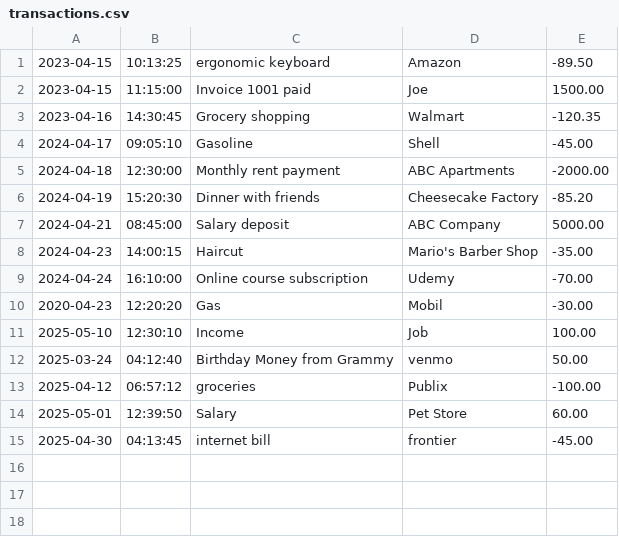
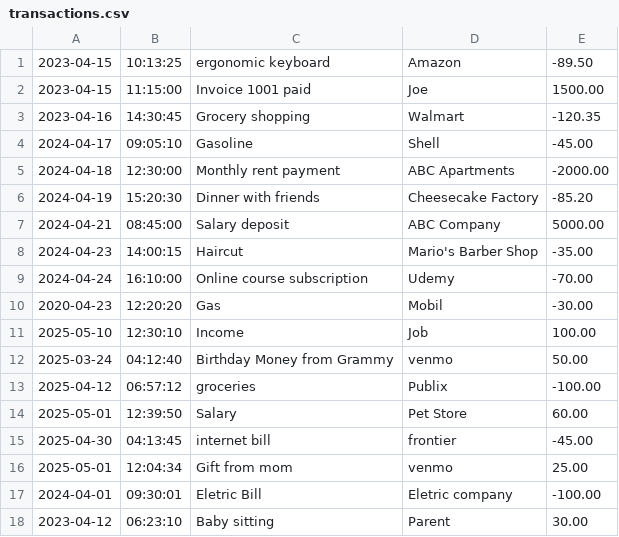
Before and after one commit to JRVaccaro/FinancialTracker, a CSV file: transactions.csv, drawn as a sheet; the diff names each change by its address in the sheet, - before the commit and + after, or states it on an @@ line.

```diff
--- a/transactions.csv
+++ b/transactions.csv
+row 16: 2025-05-01 | 12:04:34 | Gift from mom | venmo | 25.00
+row 17: 2024-04-01 | 09:30:01 | Eletric Bill | Eletric company | -100.00
+row 18: 2023-04-12 | 06:23:10 | Baby sitting | Parent | 30.00
```
Also changed, not shown: 1 other file.
